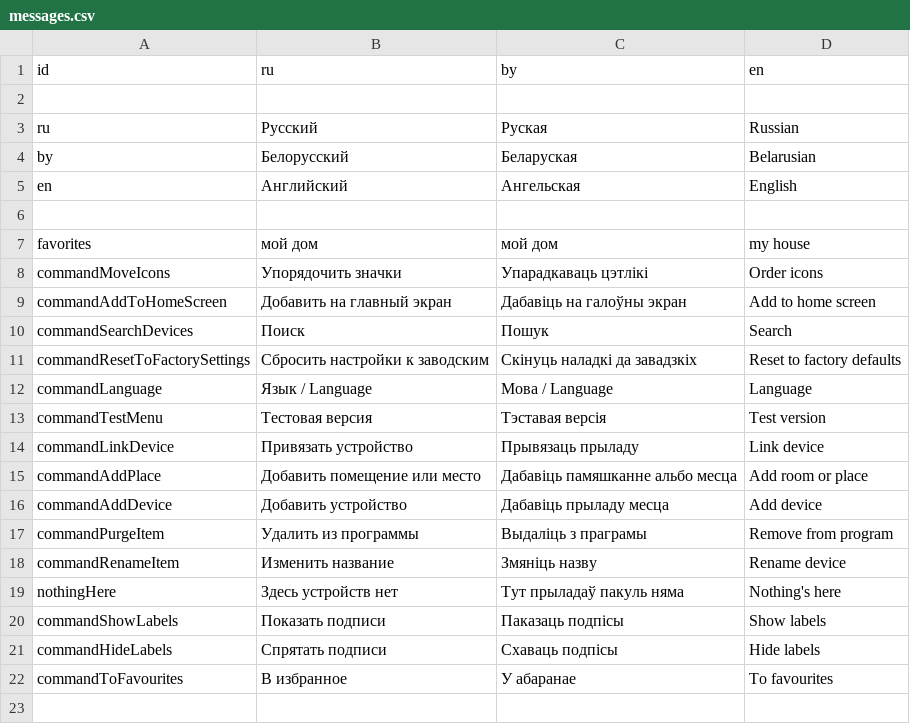
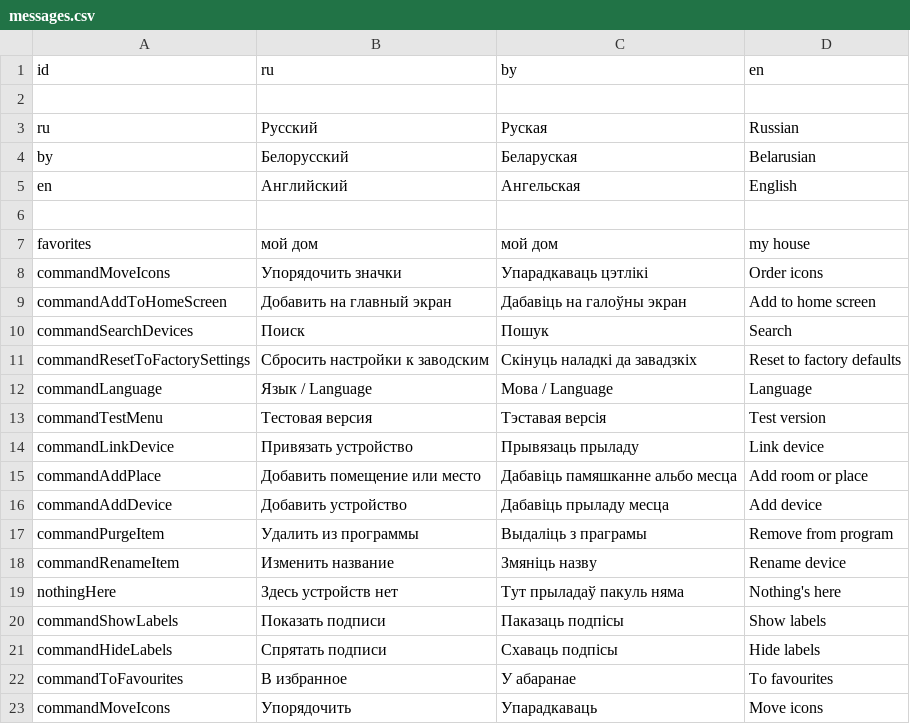
Before and after one commit to vwork/shbin, a CSV file: sh/templates/messages.csv, drawn as a sheet; the diff names each change by its address in the sheet, - before the commit and + after, or states it on an @@ line.

```diff
--- a/sh/templates/messages.csv
+++ b/sh/templates/messages.csv
+row 23: commandMoveIcons | Упорядочить | Упарадкаваць | Move icons
```
Also changed, not shown: 9 other files.
